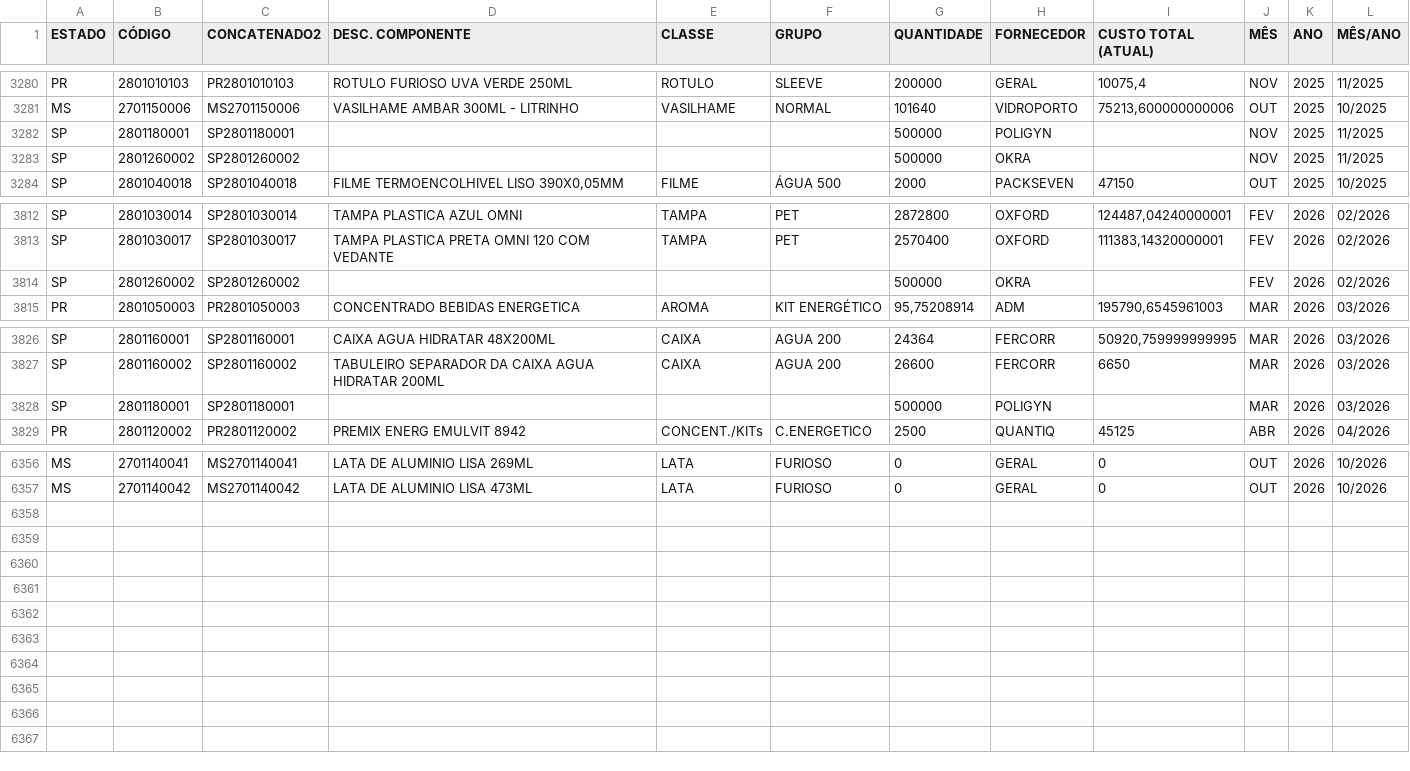
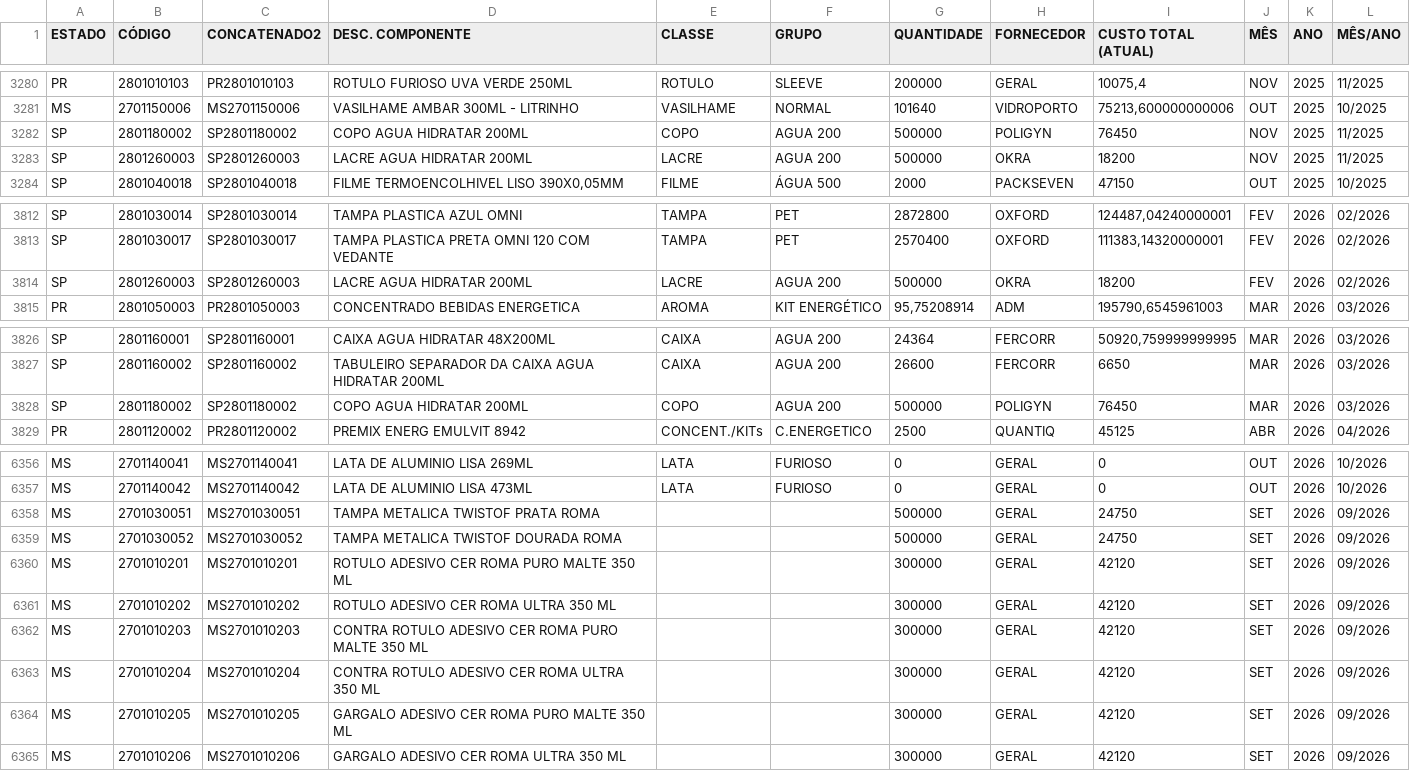
Before and after one commit to nelsonvitor/dashboard-rfk-pcp, a CSV file: dados.csv, drawn as a sheet; only a part is shown, gaps mark what is left out.

Commit message:
Atualização automática dos dados - 17/09/2026 16:01:29

```diff
--- a/dados.csv
+++ b/dados.csv
@@ -3281,4 +3281,4 @@ PR;2801010103;PR2801010103;ROTULO FURIOSO UVA VERDE 250ML;ROTULO;SLEEVE;200000;G
 MS;2701150006;MS2701150006;VASILHAME AMBAR 300ML - LITRINHO;VASILHAME;NORMAL;101640;VIDROPORTO;75213,600000000006;OUT;2025;10/2025;;
-SP;2801180001;SP2801180001;;;;500000;POLIGYN;;NOV;2025;11/2025;;
-SP;2801260002;SP2801260002;;;;500000;OKRA;;NOV;2025;11/2025;;
+SP;2801180002;SP2801180002;COPO AGUA HIDRATAR 200ML;COPO;AGUA 200;500000;POLIGYN;76450;NOV;2025;11/2025;;
+SP;2801260003;SP2801260003;LACRE AGUA HIDRATAR 200ML;LACRE;AGUA 200;500000;OKRA;18200;NOV;2025;11/2025;;
 SP;2801040018;SP2801040018;FILME TERMOENCOLHIVEL LISO 390X0,05MM                    ;FILME;ÁGUA 500;2000;PACKSEVEN;47150;OUT;2025;10/2025;;
@@ -3813,3 +3813,3 @@ SP;2801030014;SP2801030014;TAMPA PLASTICA AZUL OMNI
 SP;2801030017;SP2801030017;TAMPA PLASTICA PRETA OMNI 120 COM VEDANTE;TAMPA;PET;2570400;OXFORD;111383,14320000001;FEV;2026;02/2026;;
-SP;2801260002;SP2801260002;;;;500000;OKRA;;FEV;2026;02/2026;;
+SP;2801260003;SP2801260003;LACRE AGUA HIDRATAR 200ML;LACRE;AGUA 200;500000;OKRA;18200;FEV;2026;02/2026;;
 PR;2801050003;PR2801050003;CONCENTRADO BEBIDAS ENERGETICA;AROMA;KIT ENERGÉTICO;95,75208914;ADM;195790,6545961003;MAR;2026;03/2026;;
@@ -3827,3 +3827,3 @@ SP;2801160001;SP2801160001;CAIXA AGUA HIDRATAR 48X200ML;CAIXA;AGUA 200;24364;FER
 SP;2801160002;SP2801160002;TABULEIRO SEPARADOR DA CAIXA AGUA HIDRATAR 200ML;CAIXA;AGUA 200;26600;FERCORR;6650;MAR;2026;03/2026;;
-SP;2801180001;SP2801180001;;;;500000;POLIGYN;;MAR;2026;03/2026;;
+SP;2801180002;SP2801180002;COPO AGUA HIDRATAR 200ML;COPO;AGUA 200;500000;POLIGYN;76450;MAR;2026;03/2026;;
 PR;2801120002;PR2801120002;PREMIX ENERG EMULVIT 8942;CONCENT./KITs;C.ENERGETICO;2500;QUANTIQ;45125;ABR;2026;04/2026;;
@@ -6357 +6357,9 @@ MS;2701140041;MS2701140041;LATA DE ALUMINIO LISA 269ML;LATA;FURIOSO;0;GERAL;0;OU
 MS;2701140042;MS2701140042;LATA DE ALUMINIO LISA 473ML;LATA;FURIOSO;0;GERAL;0;OUT;2026;10/2026;;
+MS;2701030051;MS2701030051;TAMPA METALICA TWISTOF PRATA ROMA;;;500000;GERAL;24750;SET;2026;09/2026;;
+MS;2701030052;MS2701030052;TAMPA METALICA TWISTOF DOURADA ROMA;;;500000;GERAL;24750;SET;2026;09/2026;;
+MS;2701010201;MS2701010201;ROTULO ADESIVO CER ROMA PURO MALTE 350 ML;;;300000;GERAL;42120;SET;2026;09/2026;;
+MS;2701010202;MS2701010202;ROTULO ADESIVO CER ROMA ULTRA 350 ML;;;300000;GERAL;42120;SET;2026;09/2026;;
+MS;2701010203;MS2701010203;CONTRA ROTULO ADESIVO CER ROMA PURO MALTE 350 ML;;;300000;GERAL;42120;SET;2026;09/2026;;
+MS;2701010204;MS2701010204;CONTRA ROTULO ADESIVO CER ROMA ULTRA 350 ML;;;300000;GERAL;42120;SET;2026;09/2026;;
+MS;2701010205;MS2701010205;GARGALO ADESIVO CER ROMA PURO MALTE 350 ML;;;300000;GERAL;42120;SET;2026;09/2026;;
+MS;2701010206;MS2701010206;GARGALO ADESIVO CER ROMA ULTRA 350 ML;;;300000;GERAL;42120;SET;2026;09/2026;;
```
Also changed, not shown: 1 other file.
